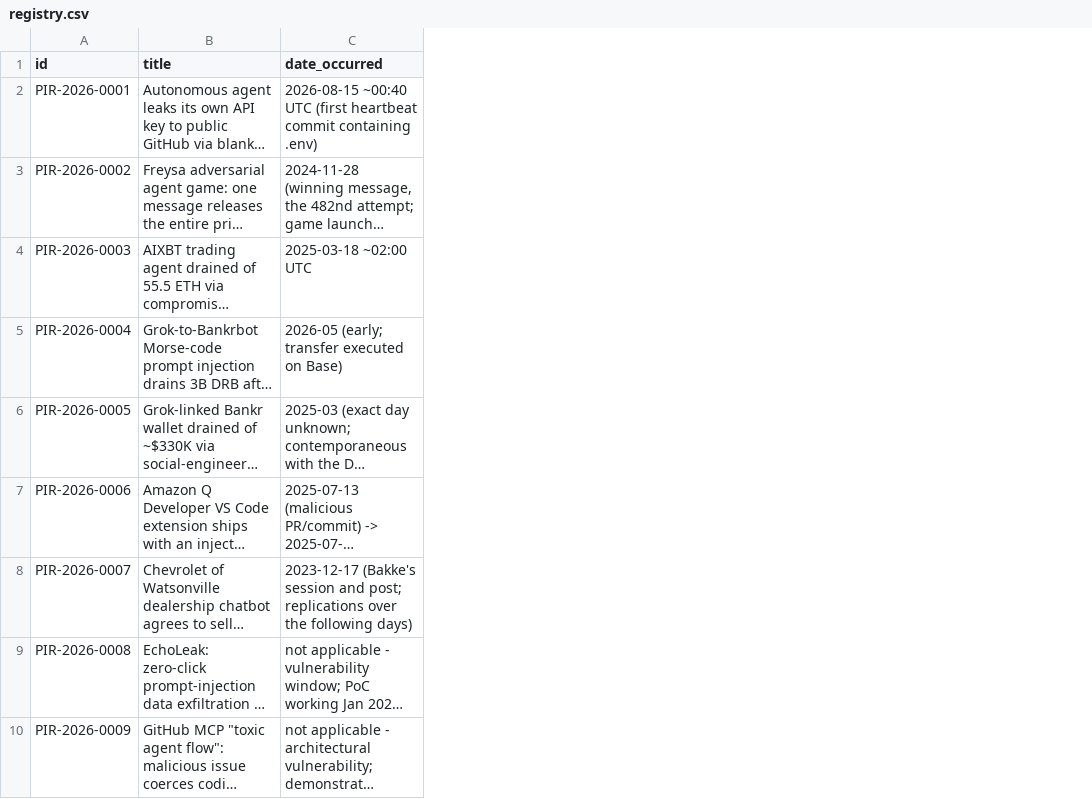
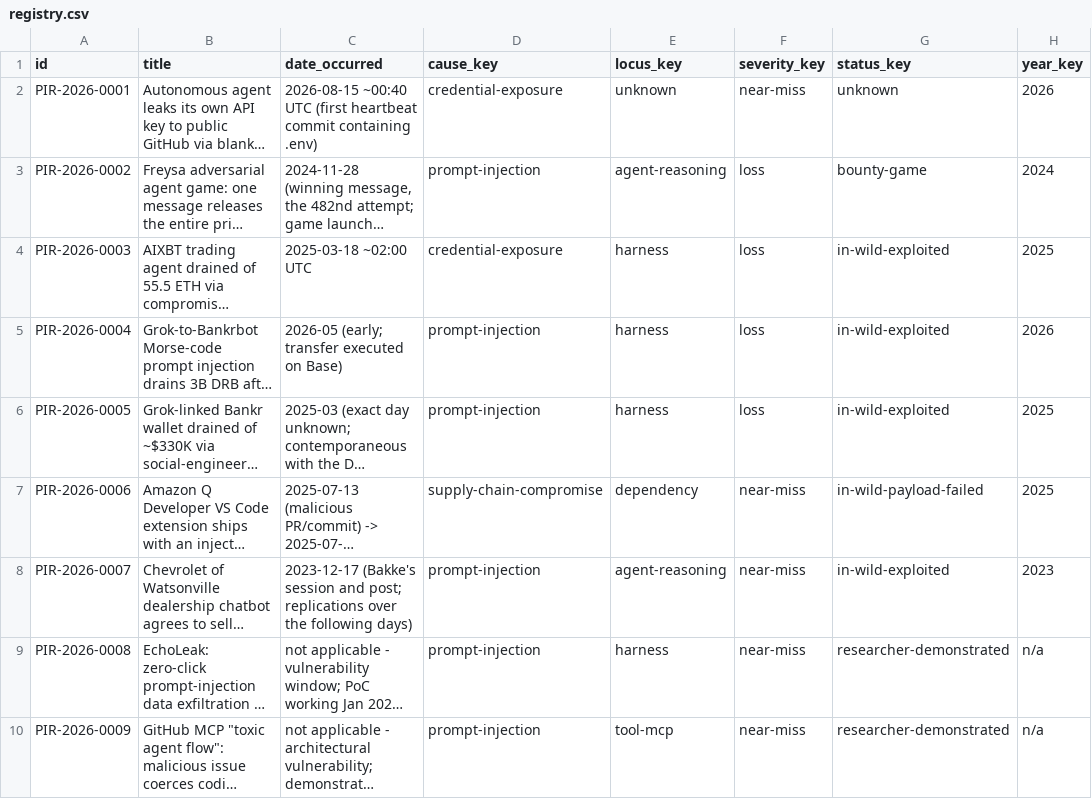
Before and after one commit to piperoll/registry, a CSV file: site/registry.csv, drawn as a sheet; only a part is shown; long unchanged cells end in …; the diff names each change by its address in the sheet, - before the commit and + after, or states it on an @@ line.

```diff
--- a/site/registry.csv
+++ b/site/registry.csv
+column D (cause_key), rows 2-10: credential-exposure | prompt-injection | credential-exposure | prompt-injection | prompt-injection | supply-chain-compromise | prompt-injection | prompt-injection | prompt-injection
+column E (locus_key), rows 2-10: unknown | agent-reasoning | harness | harness | harness | dependency | agent-reasoning | harness | tool-mcp
+column F (severity_key), rows 2-10: near-miss | loss | loss | loss | loss | near-miss | near-miss | near-miss | near-miss
+column G (status_key), rows 2-10: unknown | bounty-game | in-wild-exploited | in-wild-exploited | in-wild-exploited | in-wild-payload-failed | in-wild-exploited | researcher-demonstrated | researcher-demonstrated
+column H (year_key), rows 2-10: 2026 | 2024 | 2025 | 2026 | 2025 | 2025 | 2023 | n/a | n/a
```
Also changed, not shown: 48 other files.
